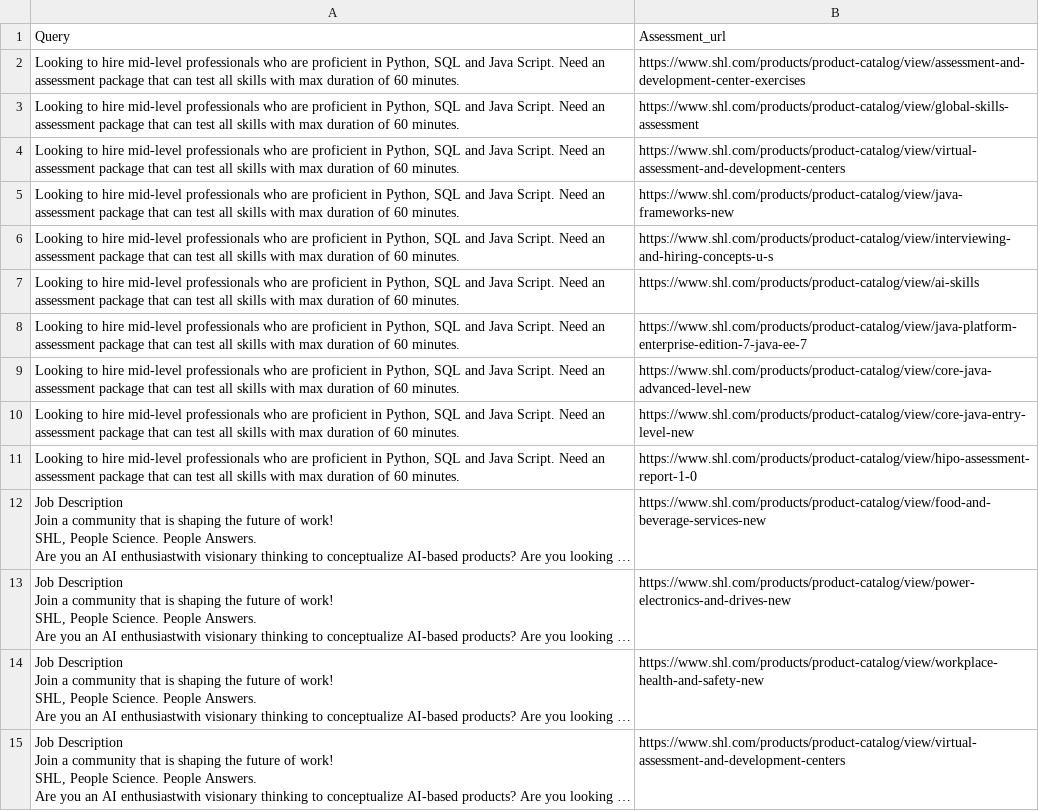
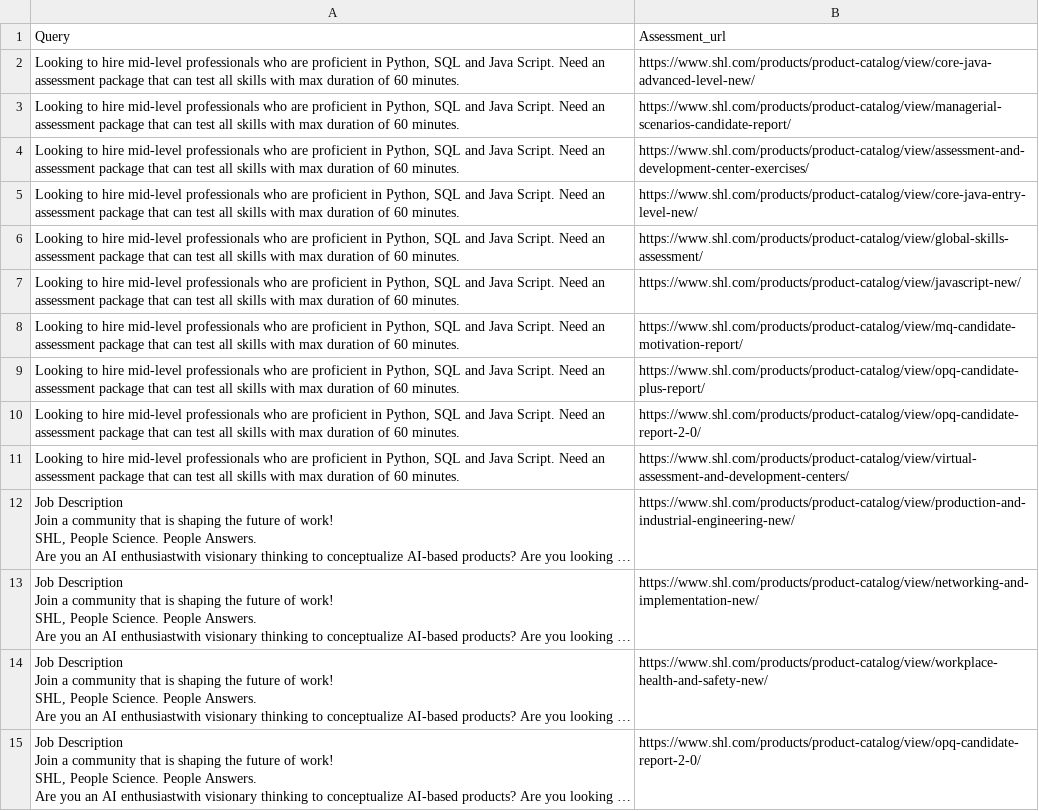
Before and after one commit to SSR1516/shl-assessment-recommendation, a CSV file: data/evaluation/submission.csv, drawn as a sheet; only a part is shown; long unchanged cells end in …; the diff covers the shown part only; the diff names each change by its address in the sheet, - before the commit and + after, or states it on an @@ line.

Commit message:
Initial SHL assessment recommendation system

```diff
--- a/data/evaluation/submission.csv
+++ b/data/evaluation/submission.csv
-B2: https://www.shl.com/products/product-catalog/view/assessment-and-development-center-exercises
+B2: https://www.shl.com/products/product-catalog/view/core-java-advanced-level-new/
-B3: https://www.shl.com/products/product-catalog/view/global-skills-assessment
+B3: https://www.shl.com/products/product-catalog/view/managerial-scenarios-candidate-report/
-B4: https://www.shl.com/products/product-catalog/view/virtual-assessment-and-development-centers
+B4: https://www.shl.com/products/product-catalog/view/assessment-and-development-center-exercises/
-B5: https://www.shl.com/products/product-catalog/view/java-frameworks-new
+B5: https://www.shl.com/products/product-catalog/view/core-java-entry-level-new/
-B6: https://www.shl.com/products/product-catalog/view/interviewing-and-hiring-concepts-u-s
+B6: https://www.shl.com/products/product-catalog/view/global-skills-assessment/
-B7: https://www.shl.com/products/product-catalog/view/ai-skills
+B7: https://www.shl.com/products/product-catalog/view/javascript-new/
-B8: https://www.shl.com/products/product-catalog/view/java-platform-enterprise-edition-7-java-ee-7
+B8: https://www.shl.com/products/product-catalog/view/mq-candidate-motivation-report/
-B9: https://www.shl.com/products/product-catalog/view/core-java-advanced-level-new
+B9: https://www.shl.com/products/product-catalog/view/opq-candidate-plus-report/
-B10: https://www.shl.com/products/product-catalog/view/core-java-entry-level-new
+B10: https://www.shl.com/products/product-catalog/view/opq-candidate-report-2-0/
-B11: https://www.shl.com/products/product-catalog/view/hipo-assessment-report-1-0
+B11: https://www.shl.com/products/product-catalog/view/virtual-assessment-and-development-centers/
-B12: https://www.shl.com/products/product-catalog/view/food-and-beverage-services-new
+B12: https://www.shl.com/products/product-catalog/view/production-and-industrial-engineering-new/
-B13: https://www.shl.com/products/product-catalog/view/power-electronics-and-drives-new
+B13: https://www.shl.com/products/product-catalog/view/networking-and-implementation-new/
-B14: https://www.shl.com/products/product-catalog/view/workplace-health-and-safety-new
+B14: https://www.shl.com/products/product-catalog/view/workplace-health-and-safety-new/
-B15: https://www.shl.com/products/product-catalog/view/virtual-assessment-and-development-centers
+B15: https://www.shl.com/products/product-catalog/view/opq-candidate-report-2-0/
```
Also changed, not shown: 76 edited cells elsewhere in this file, 12 other files.
